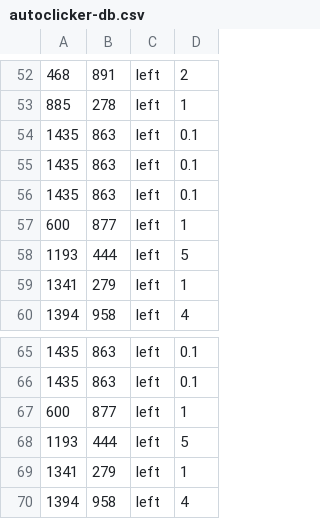
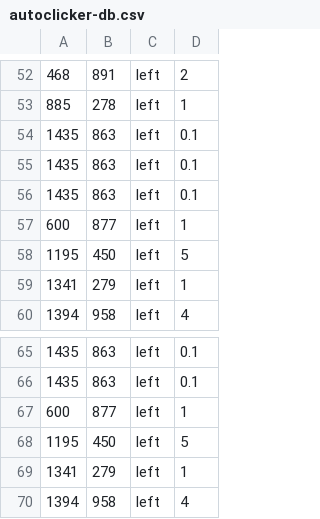
Before and after one commit to n8tbyte/autoclicker, a CSV file: autoclicker-db.csv, drawn as a sheet; only a part is shown, gaps mark what is left out; the diff covers the shown part only.

```diff
--- a/autoclicker-db.csv
+++ b/autoclicker-db.csv
@@ -57,3 +57,3 @@
 600,877,left,1
-1193,444,left,5
+1195,450,left,5
 1341,279,left,1
@@ -67,3 +67,3 @@
 600,877,left,1
-1193,444,left,5
+1195,450,left,5
 1341,279,left,1
```
Also changed, not shown: 10 edited cells elsewhere in this file.
